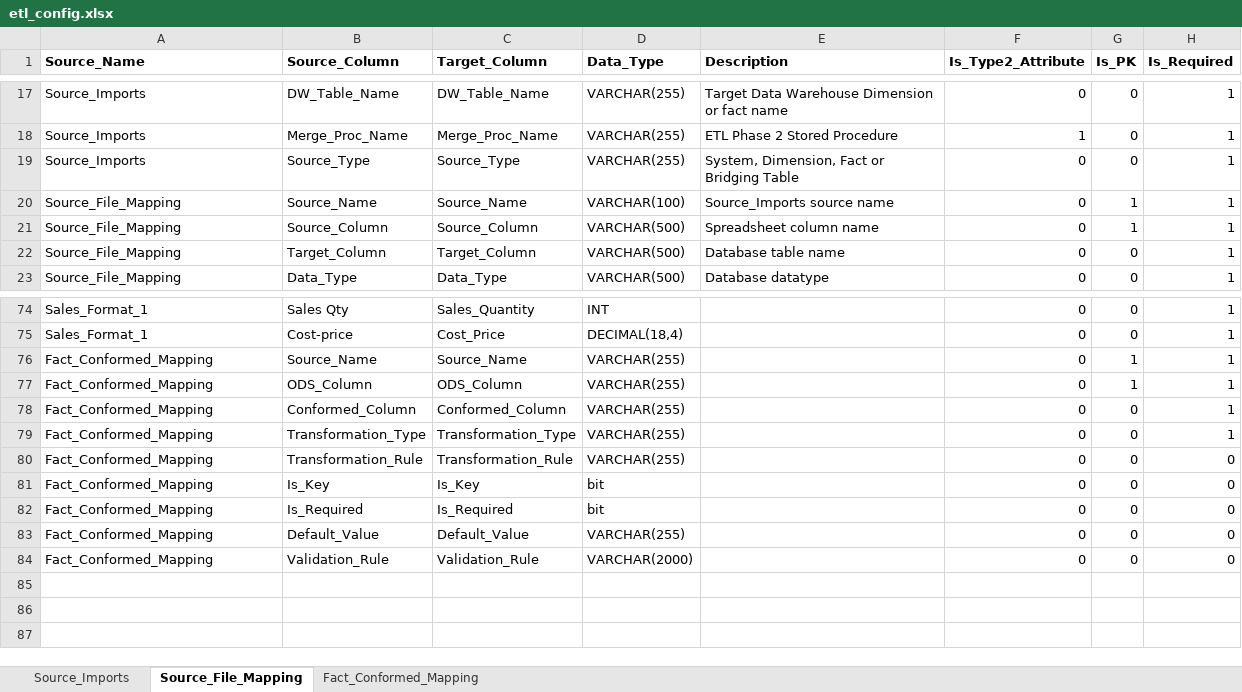
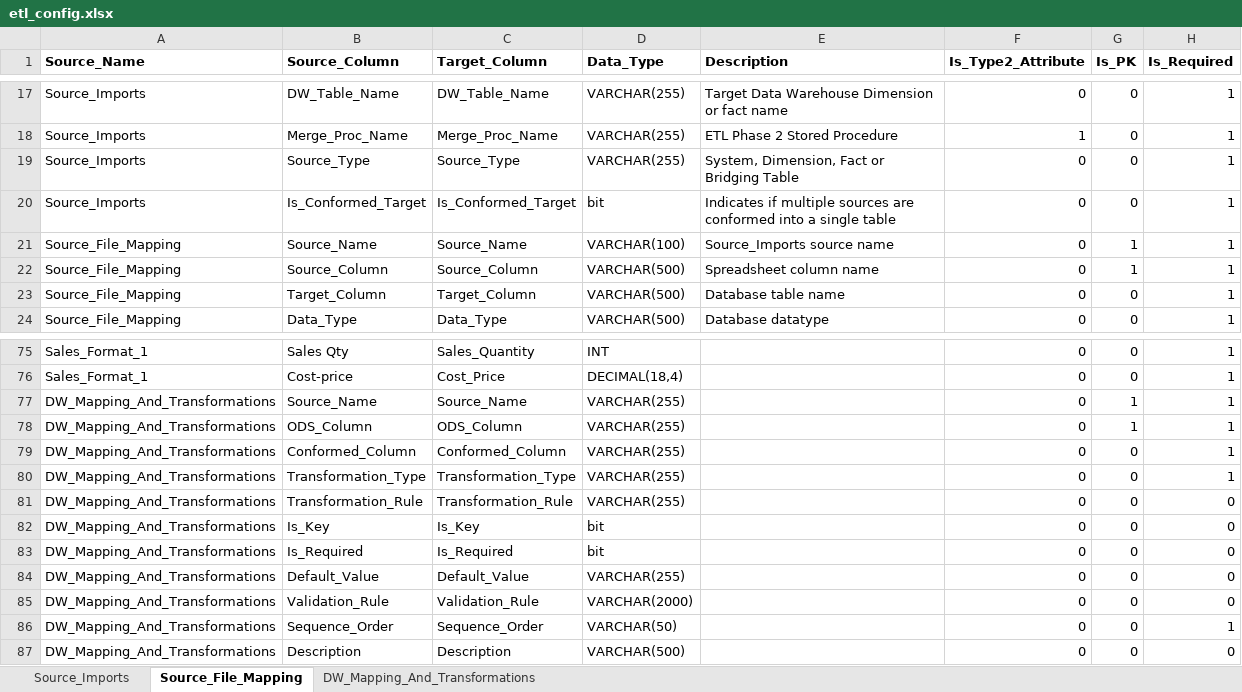
Before and after one commit to Emilio-Martin-DataEng/SISRI-ETL, an Excel workbook: config/etl_config.xlsx, sheet Source_File_Mapping, drawn as a sheet; only a part is shown, gaps mark what is left out; values as stored, in another font and other column widths than the file's, no borders; addresses are those after the commit; the diff names each change by its address in the sheet, - before the commit and + after, or states it on an @@ line.

Commit message:
updated ETL Files and tables

```diff
--- a/config/etl_config.xlsx (sheet Source_File_Mapping)
+++ b/config/etl_config.xlsx (sheet Source_File_Mapping)
-sheet tab: Fact_Conformed_Mapping
+sheet tab: DW_Mapping_And_Transformations
+row 20: Source_Imports | Is_Conformed_Target | Is_Conformed_Target | bit | Indicates if multiple sources are conformed into a single table | 0 | 0 | 1
-A77:A85 (Source_Name): Fact_Conformed_Mapping
+A77:A85 (Source_Name): DW_Mapping_And_Transformations
+row 86: DW_Mapping_And_Transformations | Sequence_Order | Sequence_Order | VARCHAR(50) |  | 0 | 0 | 1
+row 87: DW_Mapping_And_Transformations | Description | Description | VARCHAR(500) |  | 0 | 0 | 0
```
Also changed, not shown: sheet DW_Mapping_And_Transformations, sheet Source_Imports, 3 other files.
